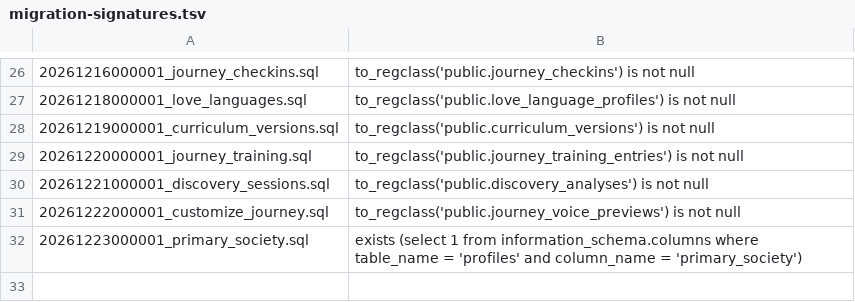
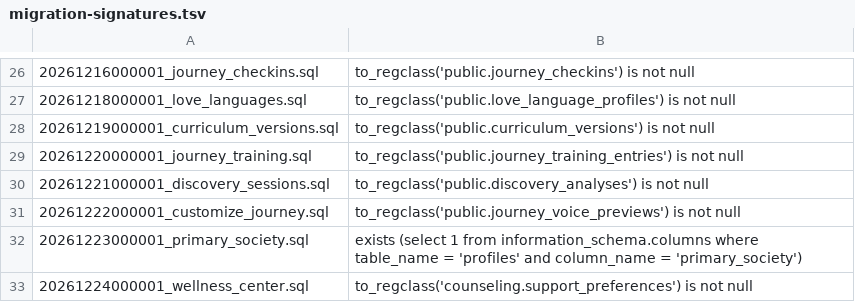
Before and after one commit to The-Art-of-connect/The-Art-of-Connect, a TSV file: supabase/migration-signatures.tsv, drawn as a sheet; only a part is shown, gaps mark what is left out.

```diff
--- a/supabase/migration-signatures.tsv
+++ b/supabase/migration-signatures.tsv
@@ -32 +32,2 @@
 20261223000001_primary_society.sql	exists (select 1 from information_schema.columns where table_name = 'profiles' and column_name = 'primary_society')
+20261224000001_wellness_center.sql	to_regclass('counseling.support_preferences') is not null
```
Also changed, not shown: 17 other files.
